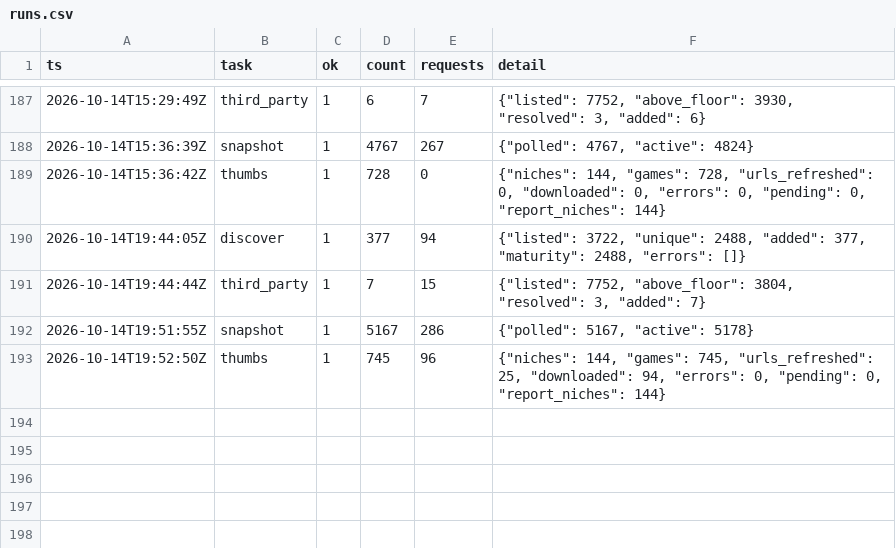
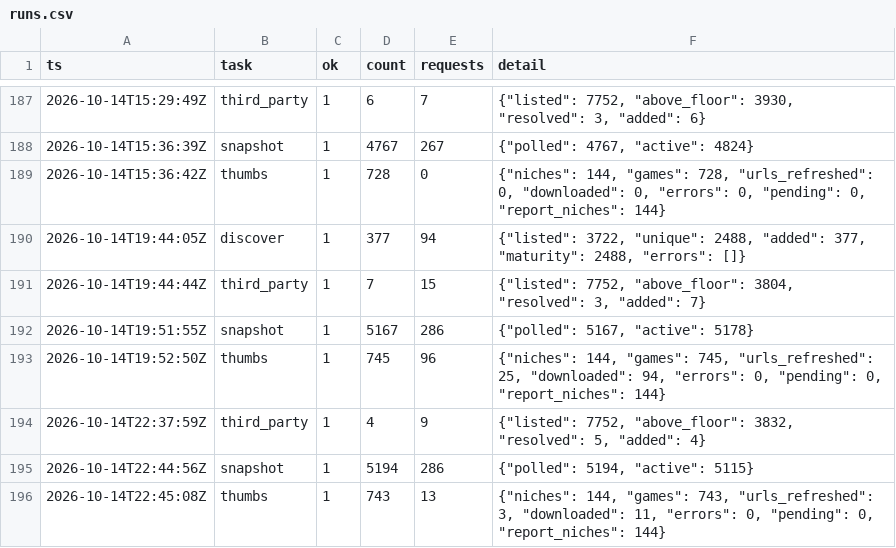
Before and after one commit to Smoove061/roblox-trend-tracker, a CSV file: data/runs.csv, drawn as a sheet; only a part is shown, gaps mark what is left out.

```diff
--- a/data/runs.csv
+++ b/data/runs.csv
@@ -193 +193,4 @@ ts,task,ok,count,requests,detail
 2026-10-14T19:52:50Z,thumbs,1,745,96,"{""niches"": 144, ""games"": 745, ""urls_refreshed"": 25, ""downloaded"": 94, ""errors"": 0, ""pending"": 0, ""report_niches"": 144}"
+2026-10-14T22:37:59Z,third_party,1,4,9,"{""listed"": 7752, ""above_floor"": 3832, ""resolved"": 5, ""added"": 4}"
+2026-10-14T22:44:56Z,snapshot,1,5194,286,"{""polled"": 5194, ""active"": 5115}"
+2026-10-14T22:45:08Z,thumbs,1,743,13,"{""niches"": 144, ""games"": 743, ""urls_refreshed"": 3, ""downloaded"": 11, ""errors"": 0, ""pending"": 0, ""report_niches"": 144}"
```
Also changed, not shown: data/game_status.csv, data/place_universe.csv, 18 other files.
